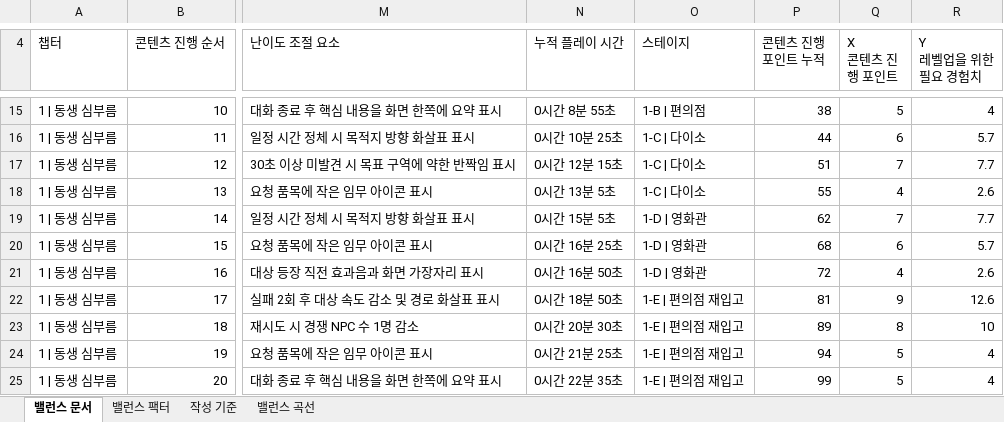
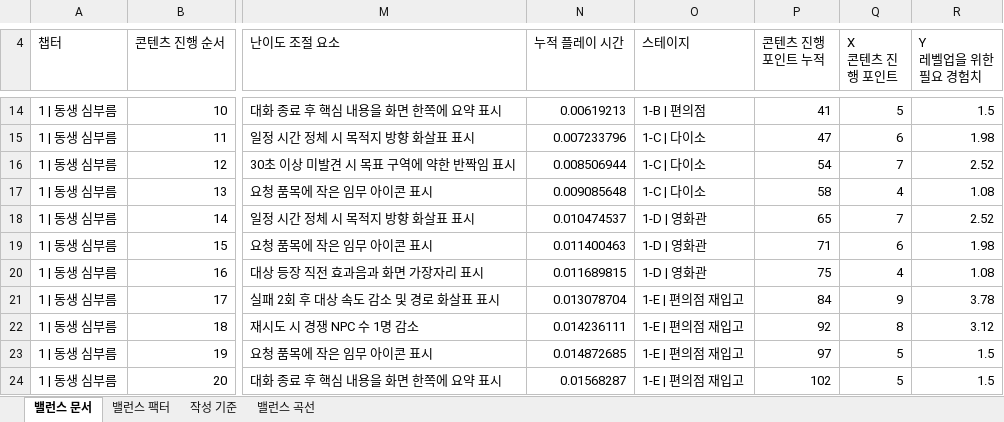
Before and after one commit to ysooj/Gihoek_7, an Excel workbook: 넌 착해 게임 밸런스 기획서.xlsx, sheet 밸런스 문서, drawn as a sheet; only a part is shown, gaps mark what is left out; values as stored, in another font and other column widths than the file's, no cell formats; charts and pictures and conditional formats not drawn; addresses are those after the commit; the diff covers the shown part only; the diff names each change by its address in the sheet, - before the commit and + after, or states it on an @@ line.

```diff
--- a/넌 착해 게임 밸런스 기획서.xlsx (sheet 밸런스 문서)
+++ b/넌 착해 게임 밸런스 기획서.xlsx (sheet 밸런스 문서)
-N14 (누적 플레이 시간): 0시간 8분 55초
+N14 (누적 플레이 시간): 0.00619213
-P14 (콘텐츠 진행 포인트 누적): 38
+P14 (콘텐츠 진행 포인트 누적): 41
-R14 (Y 레벨업을 위한 필요 경험치): 4
+R14 (Y 레벨업을 위한 필요 경험치): 1.5
-N15 (누적 플레이 시간): 0시간 10분 25초
+N15 (누적 플레이 시간): 0.007233796
-P15 (콘텐츠 진행 포인트 누적): 44
+P15 (콘텐츠 진행 포인트 누적): 47
-R15 (Y 레벨업을 위한 필요 경험치): 5.7
+R15 (Y 레벨업을 위한 필요 경험치): 1.98
-N16 (누적 플레이 시간): 0시간 12분 15초
+N16 (누적 플레이 시간): 0.008506944
-P16 (콘텐츠 진행 포인트 누적): 51
+P16 (콘텐츠 진행 포인트 누적): 54
-R16 (Y 레벨업을 위한 필요 경험치): 7.7
+R16 (Y 레벨업을 위한 필요 경험치): 2.52
-N17 (누적 플레이 시간): 0시간 13분 5초
+N17 (누적 플레이 시간): 0.009085648
-P17 (콘텐츠 진행 포인트 누적): 55
+P17 (콘텐츠 진행 포인트 누적): 58
-R17 (Y 레벨업을 위한 필요 경험치): 2.6
+R17 (Y 레벨업을 위한 필요 경험치): 1.08
-N18 (누적 플레이 시간): 0시간 15분 5초
+N18 (누적 플레이 시간): 0.010474537
-P18 (콘텐츠 진행 포인트 누적): 62
+P18 (콘텐츠 진행 포인트 누적): 65
-R18 (Y 레벨업을 위한 필요 경험치): 7.7
+R18 (Y 레벨업을 위한 필요 경험치): 2.52
-N19 (누적 플레이 시간): 0시간 16분 25초
+N19 (누적 플레이 시간): 0.011400463
-P19 (콘텐츠 진행 포인트 누적): 68
+P19 (콘텐츠 진행 포인트 누적): 71
-R19 (Y 레벨업을 위한 필요 경험치): 5.7
+R19 (Y 레벨업을 위한 필요 경험치): 1.98
-N20 (누적 플레이 시간): 0시간 16분 50초
+N20 (누적 플레이 시간): 0.011689815
-P20 (콘텐츠 진행 포인트 누적): 72
+P20 (콘텐츠 진행 포인트 누적): 75
-R20 (Y 레벨업을 위한 필요 경험치): 2.6
+R20 (Y 레벨업을 위한 필요 경험치): 1.08
-N21 (누적 플레이 시간): 0시간 18분 50초
+N21 (누적 플레이 시간): 0.013078704
-P21 (콘텐츠 진행 포인트 누적): 81
+P21 (콘텐츠 진행 포인트 누적): 84
-R21 (Y 레벨업을 위한 필요 경험치): 12.6
+R21 (Y 레벨업을 위한 필요 경험치): 3.78
-N22 (누적 플레이 시간): 0시간 20분 30초
+N22 (누적 플레이 시간): 0.014236111
-P22 (콘텐츠 진행 포인트 누적): 89
+P22 (콘텐츠 진행 포인트 누적): 92
-R22 (Y 레벨업을 위한 필요 경험치): 10
+R22 (Y 레벨업을 위한 필요 경험치): 3.12
-N23 (누적 플레이 시간): 0시간 21분 25초
+N23 (누적 플레이 시간): 0.014872685
-P23 (콘텐츠 진행 포인트 누적): 94
+P23 (콘텐츠 진행 포인트 누적): 97
-R23:R24 (Y 레벨업을 위한 필요 경험치): 4
+R23:R24 (Y 레벨업을 위한 필요 경험치): 1.5
-N24 (누적 플레이 시간): 0시간 22분 35초
+N24 (누적 플레이 시간): 0.01568287
-P24 (콘텐츠 진행 포인트 누적): 99
+P24 (콘텐츠 진행 포인트 누적): 102
```
Also changed, not shown: 2 added rows, 3 removed rows and 334 edited cells elsewhere in this sheet, sheet 밸런스 곡선, sheet 작성 기준, sheet 밸런스 팩터, cell formats, formulas that keep their value, charts or pictures.
